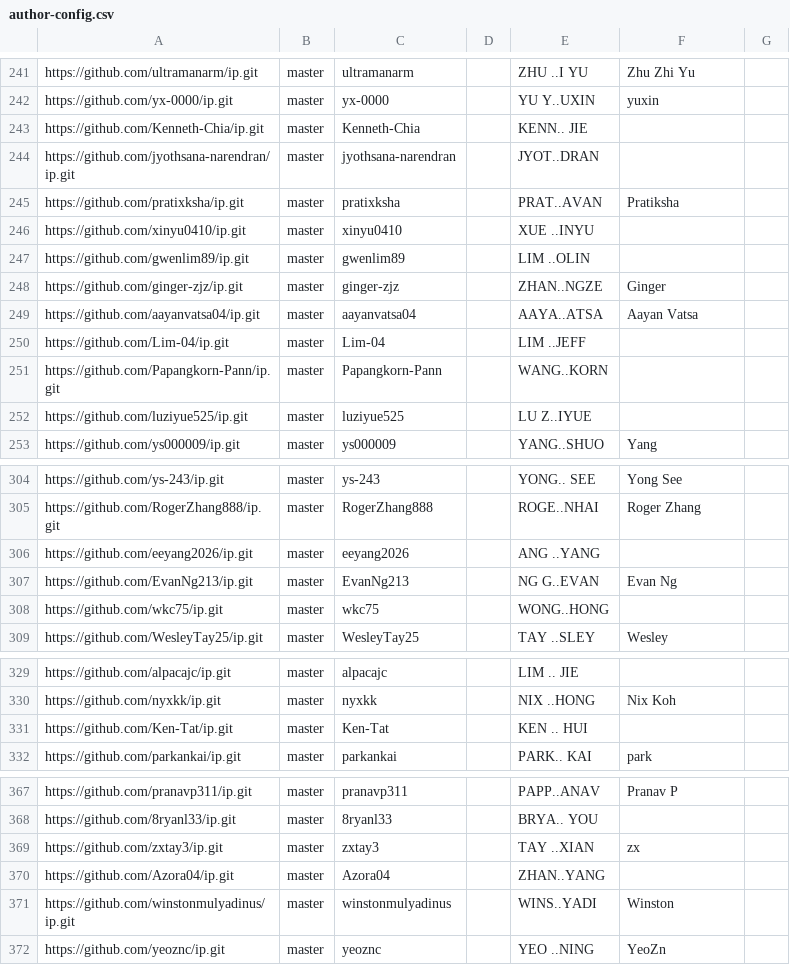
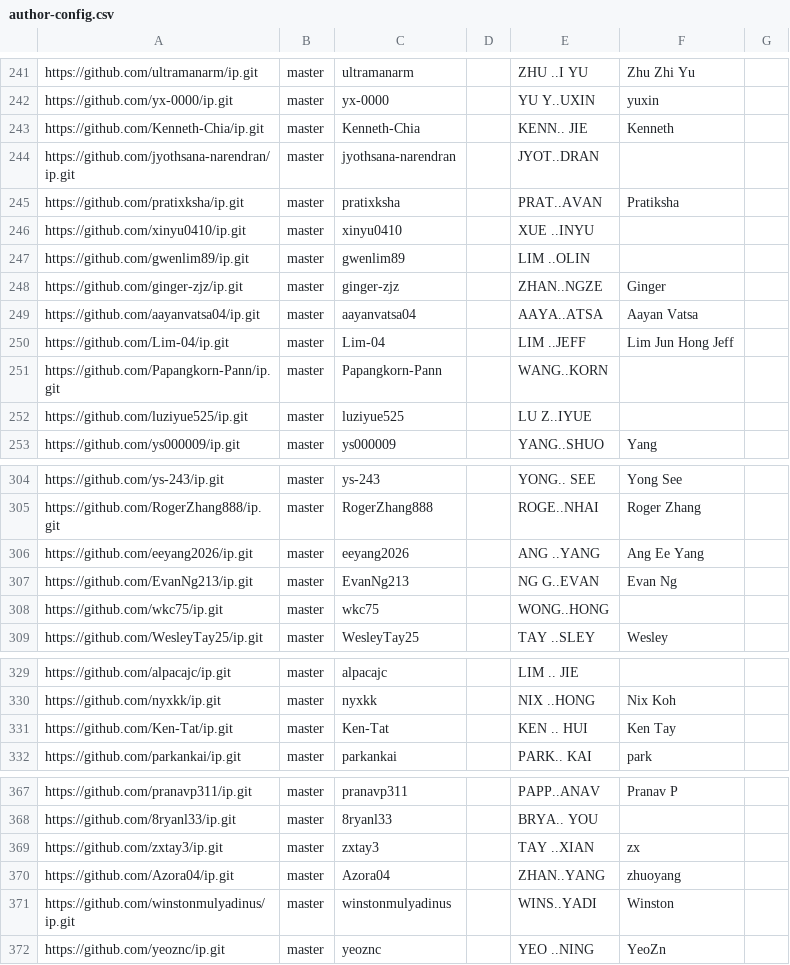
Before and after one commit to NUS-CS2103-AY2627-S1/ip-dashboard, a CSV file: config/author-config.csv, drawn as a sheet; only a part is shown, gaps mark what is left out; the diff covers the shown part only.

```diff
--- a/config/author-config.csv
+++ b/config/author-config.csv
@@ -242,3 +242,3 @@ https://github.com/ultramanarm/ip.git,master,ultramanarm,,ZHU ..I YU,Zhu Zhi Yu,
 https://github.com/yx-0000/ip.git,master,yx-0000,,YU Y..UXIN,yuxin,
-https://github.com/Kenneth-Chia/ip.git,master,Kenneth-Chia,,KENN.. JIE,,
+https://github.com/Kenneth-Chia/ip.git,master,Kenneth-Chia,,KENN.. JIE,Kenneth,
 https://github.com/jyothsana-narendran/ip.git,master,jyothsana-narendran,,JYOT..DRAN,,
@@ -249,3 +249,3 @@ https://github.com/ginger-zjz/ip.git,master,ginger-zjz,,ZHAN..NGZE,Ginger,
 https://github.com/aayanvatsa04/ip.git,master,aayanvatsa04,,AAYA..ATSA,Aayan Vatsa,
-https://github.com/Lim-04/ip.git,master,Lim-04,,LIM ..JEFF,,
+https://github.com/Lim-04/ip.git,master,Lim-04,,LIM ..JEFF,Lim Jun Hong Jeff,
 https://github.com/Papangkorn-Pann/ip.git,master,Papangkorn-Pann,,WANG..KORN,,
@@ -305,3 +305,3 @@ https://github.com/ys-243/ip.git,master,ys-243,,YONG.. SEE,Yong See,
 https://github.com/RogerZhang888/ip.git,master,RogerZhang888,,ROGE..NHAI,Roger Zhang,
-https://github.com/eeyang2026/ip.git,master,eeyang2026,,ANG ..YANG,,
+https://github.com/eeyang2026/ip.git,master,eeyang2026,,ANG ..YANG,Ang Ee Yang,
 https://github.com/EvanNg213/ip.git,master,EvanNg213,,NG G..EVAN,Evan Ng,
@@ -330,3 +330,3 @@ https://github.com/alpacajc/ip.git,master,alpacajc,,LIM .. JIE,,
 https://github.com/nyxkk/ip.git,master,nyxkk,,NIX ..HONG,Nix Koh,
-https://github.com/Ken-Tat/ip.git,master,Ken-Tat,,KEN .. HUI,,
+https://github.com/Ken-Tat/ip.git,master,Ken-Tat,,KEN .. HUI,Ken Tay,
 https://github.com/parkankai/ip.git,master,parkankai,,PARK.. KAI,park,
@@ -369,3 +369,3 @@ https://github.com/8ryanl33/ip.git,master,8ryanl33,,BRYA.. YOU,,
 https://github.com/zxtay3/ip.git,master,zxtay3,,TAY ..XIAN,zx,
-https://github.com/Azora04/ip.git,master,Azora04,,ZHAN..YANG,,
+https://github.com/Azora04/ip.git,master,Azora04,,ZHAN..YANG,zhuoyang,
 https://github.com/winstonmulyadinus/ip.git,master,winstonmulyadinus,,WINS..YADI,Winston,
```
Also changed, not shown: 19 edited cells elsewhere in this file.
